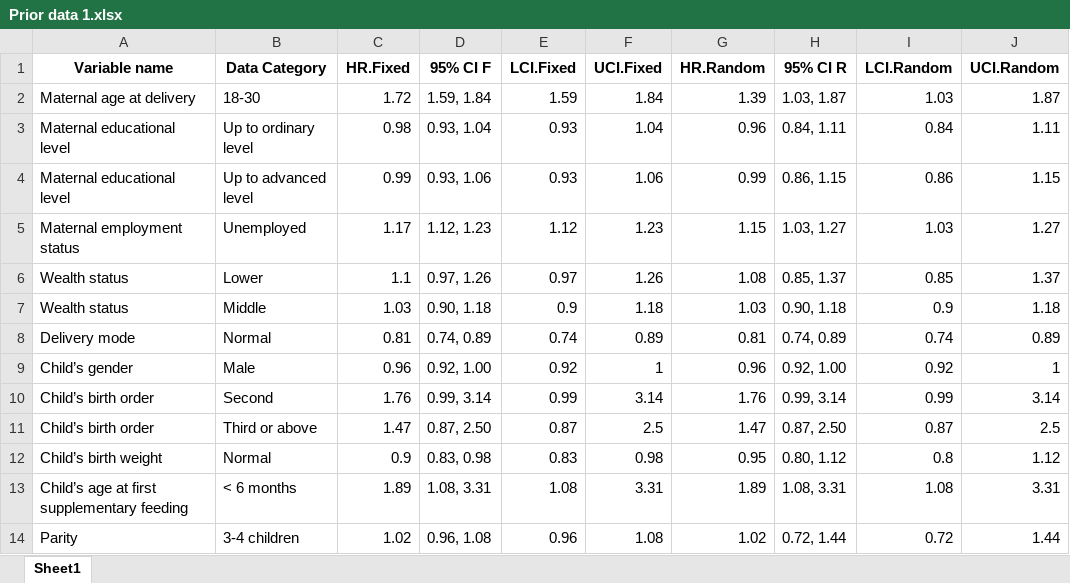
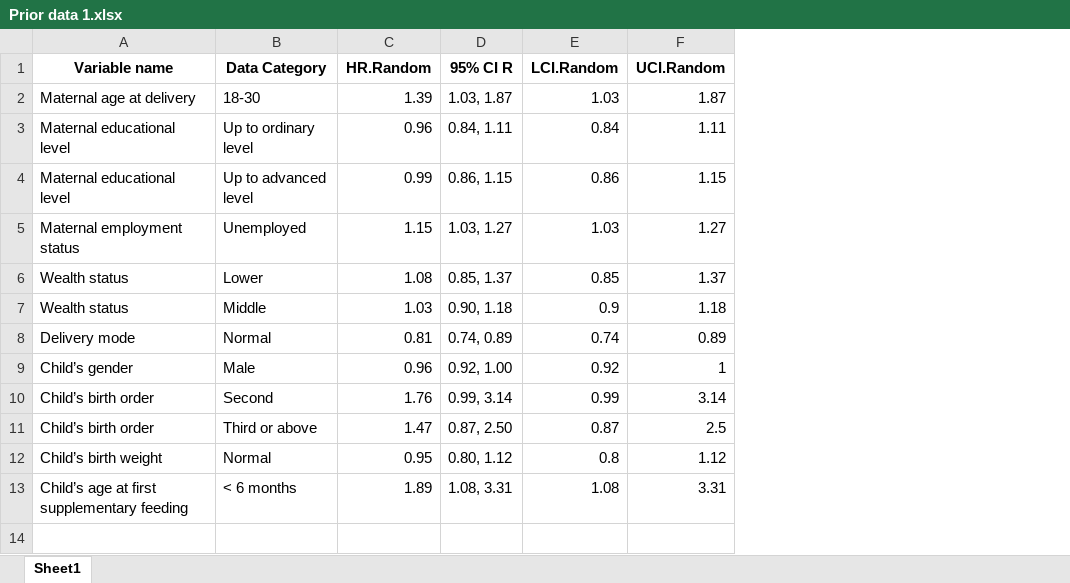
Before and after one commit to sadrushi/Breastfeeding_Duration_Analyasis, an Excel workbook: Datasets/Prior data 1.xlsx, sheet Sheet1, drawn as a sheet; values as stored, in another font and other column widths than the file's, no borders; the diff names each change by its address in the sheet, - before the commit and + after, or states it on an @@ line.

```diff
--- a/Datasets/Prior data 1.xlsx (sheet Sheet1)
+++ b/Datasets/Prior data 1.xlsx (sheet Sheet1)
-column C (HR.Fixed), rows 2-13: 1.72 | 0.98 | 0.99 | 1.17 | 1.1 | 1.03 | 0.81 | 0.96 | 1.76 | 1.47 | 0.9 | 1.89
-column D (95% CI F), rows 2-13: 1.59, 1.84 | 0.93, 1.04 | 0.93, 1.06 | 1.12, 1.23 | 0.97, 1.26 | 0.90, 1.18 | 0.74, 0.89 | 0.92, 1.00 | 0.99, 3.14 | 0.87, 2.50 | 0.83, 0.98 | 1.08, 3.31
-column E (LCI.Fixed), rows 2-13: 1.59 | 0.93 | 0.93 | 1.12 | 0.97 | 0.9 | 0.74 | 0.92 | 0.99 | 0.87 | 0.83 | 1.08
-column F (UCI.Fixed), rows 2-13: 1.84 | 1.04 | 1.06 | 1.23 | 1.26 | 1.18 | 0.89 | 1 | 3.14 | 2.5 | 0.98 | 3.31
-row 14: Parity | 3-4 children | 1.02 | 0.96, 1.08 | 0.96 | 1.08 | 1.02 | 0.72, 1.44 | 0.72 | 1.44
```
Also changed, not shown: Datasets/Final prior data.xlsx, 5 other files.
